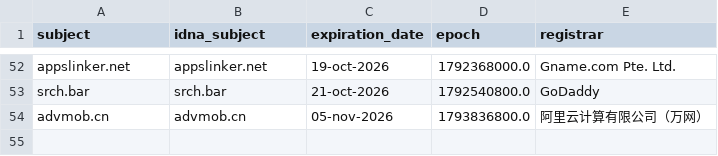
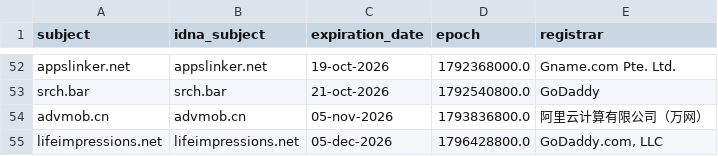
Before and after one commit to Ultimate-Hosts-Blacklist/quidsup_malicious-sites, a CSV file: .pyfunceble/whois.csv, drawn as a sheet; only a part is shown, gaps mark what is left out; the diff names each change by its address in the sheet, - before the commit and + after, or states it on an @@ line.

```diff
--- a/.pyfunceble/whois.csv
+++ b/.pyfunceble/whois.csv
+row 55: lifeimpressions.net | lifeimpressions.net | 05-dec-2026 | 1796428800.0 | GoDaddy.com, LLC
```
Also changed, not shown: .pyfunceble/inactive.csv, 17 other files.
